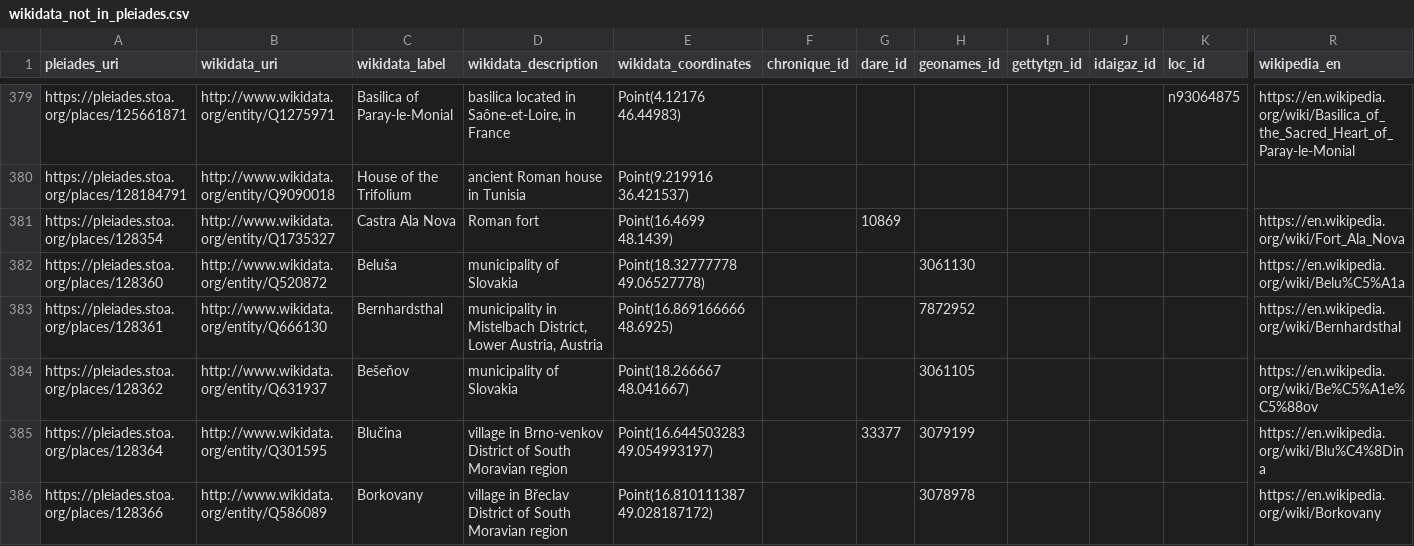
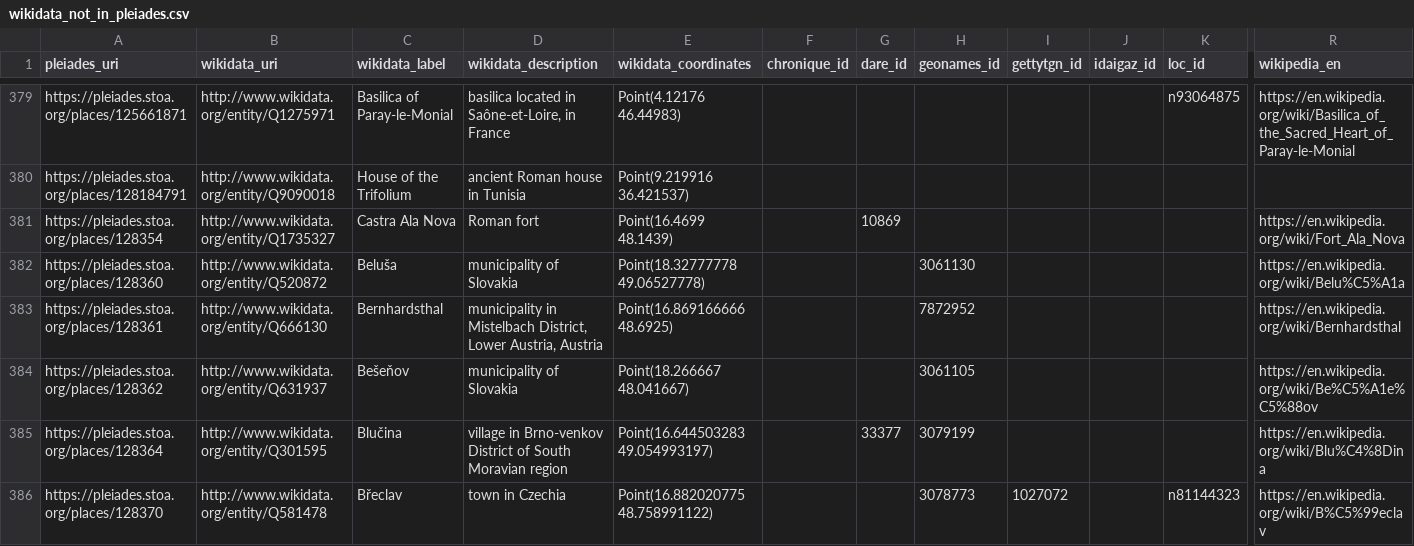
Before and after one commit to isawnyu/pleiades_wikidata, a CSV file: data/wikidata_not_in_pleiades.csv, drawn as a sheet; only a part is shown, gaps mark what is left out; the shorter side is filled out with more unchanged rows; removed rows and columns are numbered as before the commit, all else as after; rows hold the shown columns only; the diff covers the shown part only; the diff names each change by its address in the sheet, - before the commit and + after, or states it on an @@ line.

Commit message:
updated pleiades wikidata: 15,170 Wikidata entities include a Pleiades ID property and 9,932 Pleiades entities include a Wikidata ID property. Of these, 9,760 are mutual (bidirectional). There are: 4,051 Pleiades resources to which Wikidata links can be added after they are checked; 172 Wikidata items to which Pleiades IDs can be added after they are checked; 76 Wikidata items that each link to more than one Pleiades ID (violates the Wikidata 'single-value constraint'); and 1,182 Pleiades resources to each of which more than one Wikidata Item link (violates the Wikidata 'distinct-values constraint').

```diff
--- a/data/wikidata_not_in_pleiades.csv
+++ b/data/wikidata_not_in_pleiades.csv
-row 386: https://pleiades.stoa.org/places/128366 | http://www.wikidata.org/entity/Q586089 | Borkovany | village in Břeclav District of South Moravian region | Point(16.810111387 49.028187172) |  |  | 3078978 |  |  |  | https://en.wikipedia.org/wiki/Borkovany
```
Also changed, not shown: 1 added row, 2 removed rows and 11 edited cells elsewhere in this file, 2 other files.
